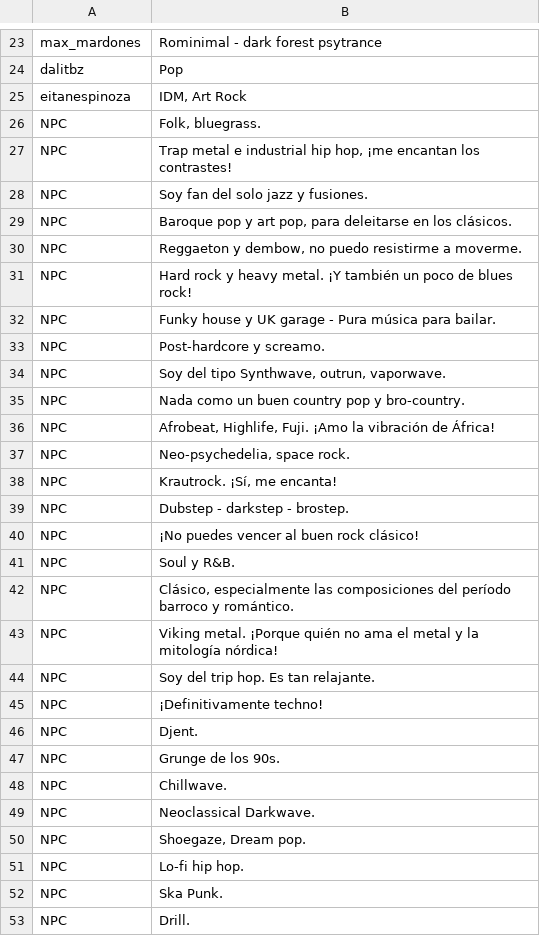
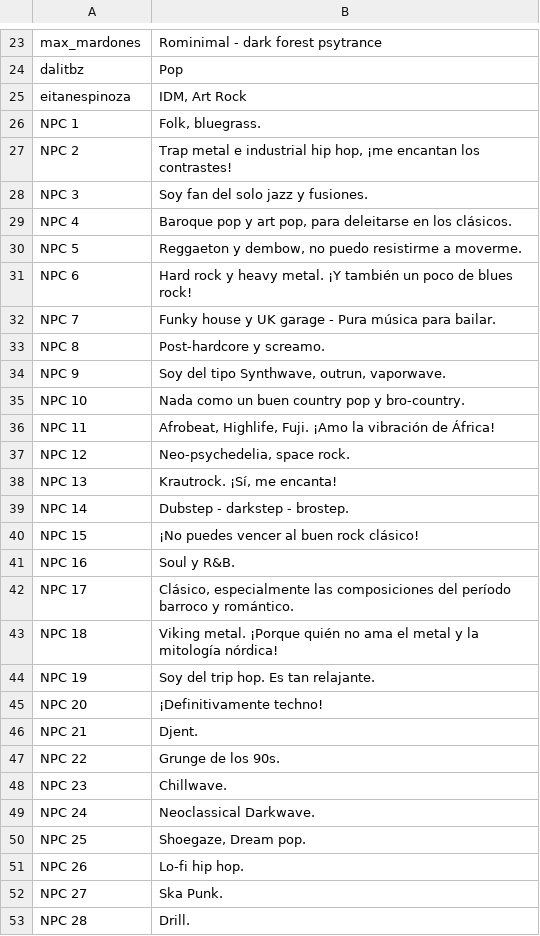
Before and after one commit to satelerd/vectorspace-matchmaking, a CSV file: data.csv, drawn as a sheet; only a part is shown, gaps mark what is left out; the diff covers the shown part only.

Commit message:
Fix data formating 2... now its working

```diff
--- a/data.csv
+++ b/data.csv
@@ -25,29 +25,29 @@
 "eitanespinoza","IDM, Art Rock"
-"NPC","Folk, bluegrass."
-"NPC","Trap metal e industrial hip hop, ¡me encantan los contrastes!"
-"NPC","Soy fan del solo jazz y fusiones."
-"NPC","Baroque pop y art pop, para deleitarse en los clásicos."
-"NPC","Reggaeton y dembow, no puedo resistirme a moverme."
-"NPC","Hard rock y heavy metal. ¡Y también un poco de blues rock!"
-"NPC","Funky house y UK garage - Pura música para bailar."
-"NPC","Post-hardcore y screamo."
-"NPC","Soy del tipo Synthwave, outrun, vaporwave."
-"NPC","Nada como un buen country pop y bro-country."
-"NPC","Afrobeat, Highlife, Fuji. ¡Amo la vibración de África!"
-"NPC","Neo-psychedelia, space rock."
-"NPC","Krautrock. ¡Sí, me encanta!"
-"NPC","Dubstep - darkstep - brostep."
-"NPC","¡No puedes vencer al buen rock clásico!"
-"NPC","Soul y R&B."
-"NPC","Clásico, especialmente las composiciones del período barroco y romántico."
-"NPC","Viking metal. ¡Porque quién no ama el metal y la mitología nórdica!"
-"NPC","Soy del trip hop. Es tan relajante."
-"NPC","¡Definitivamente techno!"
-"NPC","Djent."
-"NPC","Grunge de los 90s."
-"NPC","Chillwave."
-"NPC","Neoclassical Darkwave."
-"NPC","Shoegaze, Dream pop."
-"NPC","Lo-fi hip hop."
-"NPC","Ska Punk."
-"NPC","Drill."
+"NPC 1","Folk, bluegrass."
+"NPC 2","Trap metal e industrial hip hop, ¡me encantan los contrastes!"
+"NPC 3","Soy fan del solo jazz y fusiones."
+"NPC 4","Baroque pop y art pop, para deleitarse en los clásicos."
+"NPC 5","Reggaeton y dembow, no puedo resistirme a moverme."
+"NPC 6","Hard rock y heavy metal. ¡Y también un poco de blues rock!"
+"NPC 7","Funky house y UK garage - Pura música para bailar."
+"NPC 8","Post-hardcore y screamo."
+"NPC 9","Soy del tipo Synthwave, outrun, vaporwave."
+"NPC 10","Nada como un buen country pop y bro-country."
+"NPC 11","Afrobeat, Highlife, Fuji. ¡Amo la vibración de África!"
+"NPC 12","Neo-psychedelia, space rock."
+"NPC 13","Krautrock. ¡Sí, me encanta!"
+"NPC 14","Dubstep - darkstep - brostep."
+"NPC 15","¡No puedes vencer al buen rock clásico!"
+"NPC 16","Soul y R&B."
+"NPC 17","Clásico, especialmente las composiciones del período barroco y romántico."
+"NPC 18","Viking metal. ¡Porque quién no ama el metal y la mitología nórdica!"
+"NPC 19","Soy del trip hop. Es tan relajante."
+"NPC 20","¡Definitivamente techno!"
+"NPC 21","Djent."
+"NPC 22","Grunge de los 90s."
+"NPC 23","Chillwave."
+"NPC 24","Neoclassical Darkwave."
+"NPC 25","Shoegaze, Dream pop."
+"NPC 26","Lo-fi hip hop."
+"NPC 27","Ska Punk."
+"NPC 28","Drill."
```
Also changed, not shown: 81 edited cells elsewhere in this file, 2 other files.
